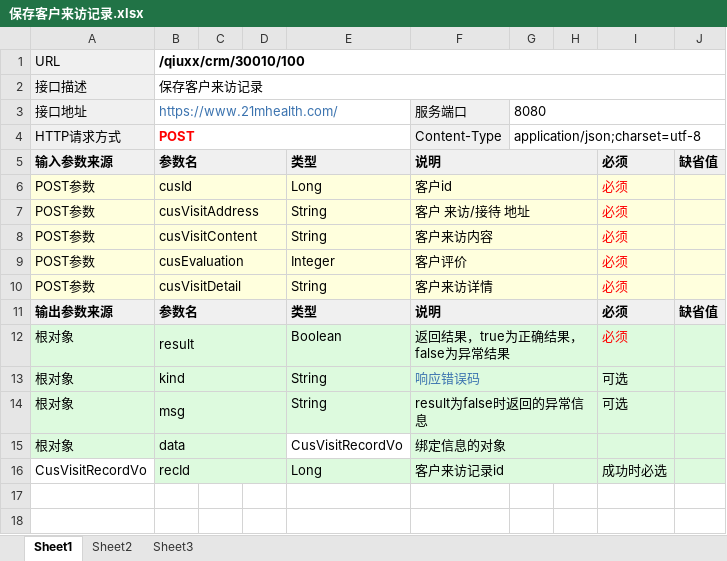
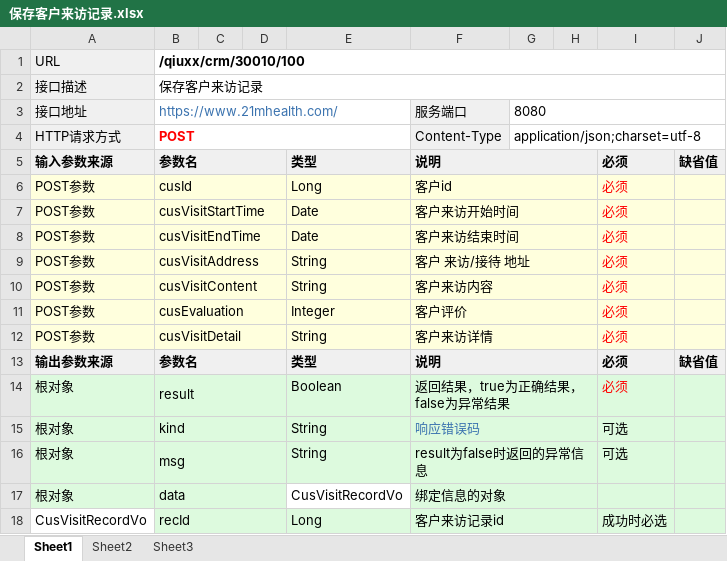
Before and after one commit to qiuxx404/qiuxx-project-confluence, an Excel workbook: crm接口文档/客户来访管理/保存客户来访记录.xlsx, sheet Sheet1, drawn as a sheet; values as stored, in another font and other column widths than the file's, no borders; the diff names each change by its address in the sheet, - before the commit and + after, or states it on an @@ line.

```diff
--- a/crm接口文档/客户来访管理/保存客户来访记录.xlsx (sheet Sheet1)
+++ b/crm接口文档/客户来访管理/保存客户来访记录.xlsx (sheet Sheet1)
+row 7: POST参数 | cusVisitStartTime |  |  | Date | 客户来访开始时间 |  |  | 必须
+row 8: POST参数 | cusVisitEndTime |  |  | Date | 客户来访结束时间 |  |  | 必须
```
Also changed, not shown: crm接口文档/客户来访管理/修改客户来访记录.xlsx, crm接口文档/客户来访管理/客户来访条件查询.xlsx, 6 other files.
